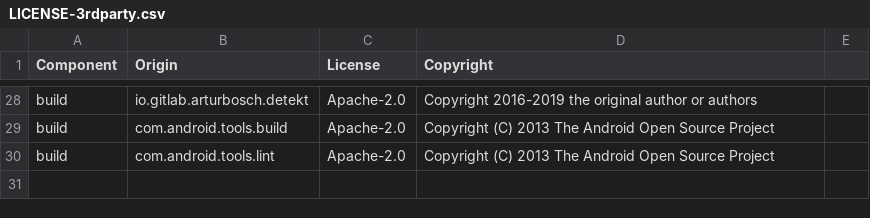
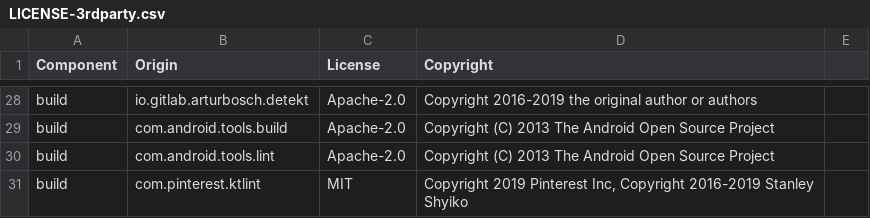
Before and after one commit to DataDog/dd-sdk-android, a CSV file: LICENSE-3rdparty.csv, drawn as a sheet; only a part is shown, gaps mark what is left out; the diff names each change by its address in the sheet, - before the commit and + after, or states it on an @@ line.

Commit message:
:green_heart: Include License for KtLint

```diff
--- a/LICENSE-3rdparty.csv
+++ b/LICENSE-3rdparty.csv
+row 31: build | com.pinterest.ktlint | MIT | Copyright 2019 Pinterest Inc, Copyright 2016-2019 Stanley Shyiko
```
Also changed, not shown: 2 other files.
